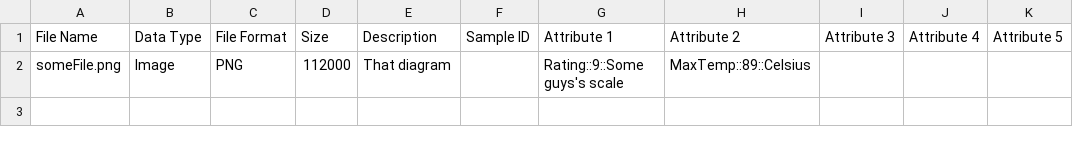
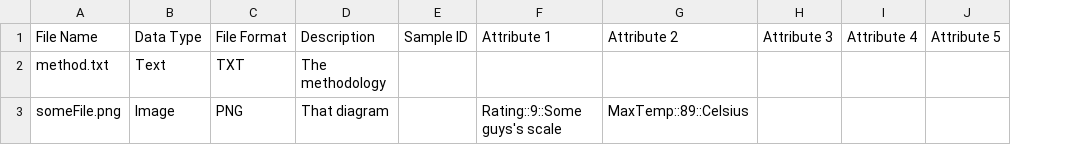
Before and after one commit to rija/gigadb-website, a CSV file: files/examples/bulk-data-upload-example.csv, drawn as a sheet; removed rows and columns are numbered as before the commit, all else as after; the diff names each change by its address in the sheet, - before the commit and + after, or states it on an @@ line.

Commit message:
Add first partial implementation for processing metadata spreadsheet
Started implementing business logic for parsing metadata spreadsheet.
A the moment, attributes are not properly implemented yet.

Given the flow:

Metadata spreadsheet --> Vue.js Component (AnnotatorComponent.vue) --> GigaDB controller action (FilesAnnotateAction.php) --> Business object (DatasetUpload.php) --> GigaDB client to FUW API (FileUploadService.php) --> FUW controller action (UpdateMultipleAction.php)

this commit deals with adding logic for parsing metadata spreadsheet to the Business object (DatasetUpload.php)

```diff
--- a/files/examples/bulk-data-upload-example.csv
+++ b/files/examples/bulk-data-upload-example.csv
-column D, rows 1-2: Size | 112000
+row 2: method.txt | Text | TXT | The methodology
```
Also changed, not shown: 3 other files.
